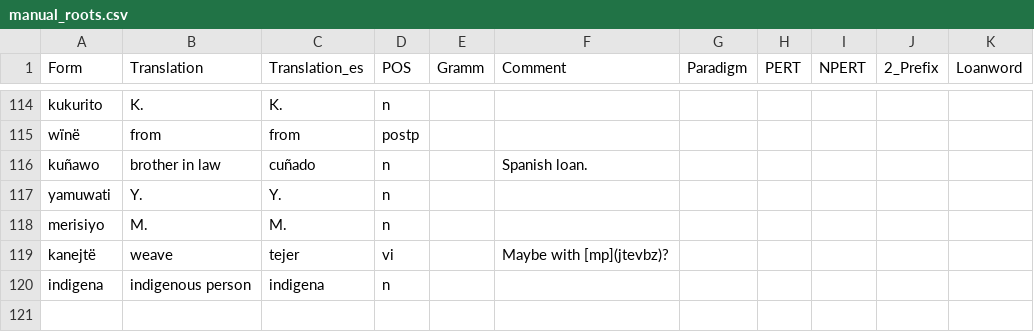
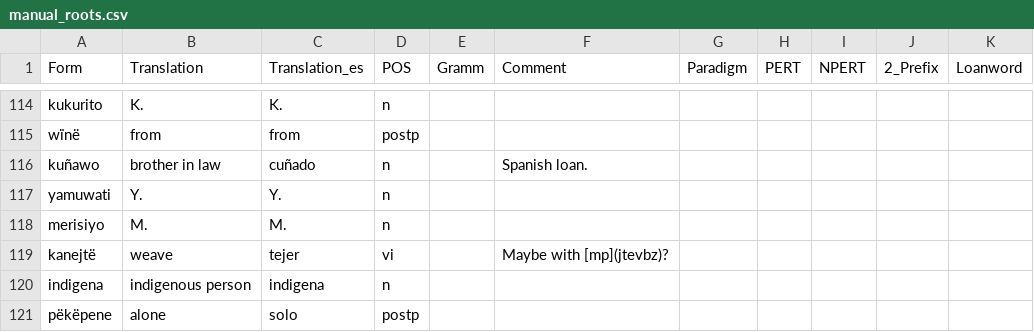
Before and after one commit to fmatter/uniparser-yawarana, a CSV file: data/manual_roots.csv, drawn as a sheet; only a part is shown, gaps mark what is left out.

Commit message:
pëkëpene is a postp

```diff
--- a/data/manual_roots.csv
+++ b/data/manual_roots.csv
@@ -120 +120,2 @@ kanejtë,weave,tejer,vi,,Maybe with [mp](jtevbz)?,,,,,
 indigena,indigenous person,indigena,n,,,,,,,
+pëkëpene,alone,solo,postp,,,,,,,
```
Also changed, not shown: 2 other files.
